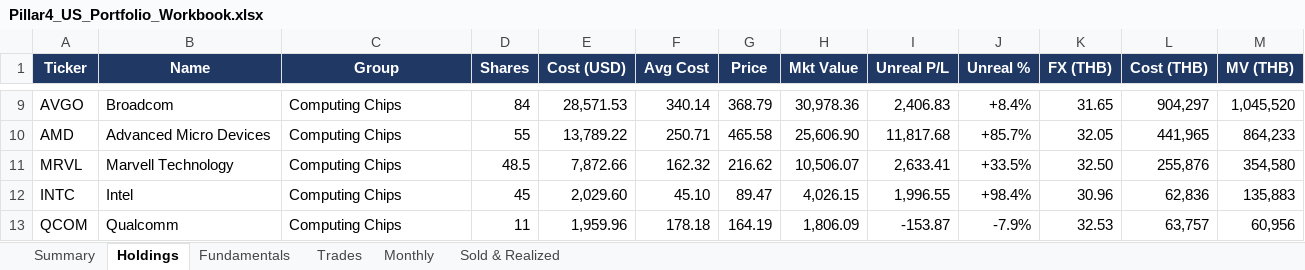
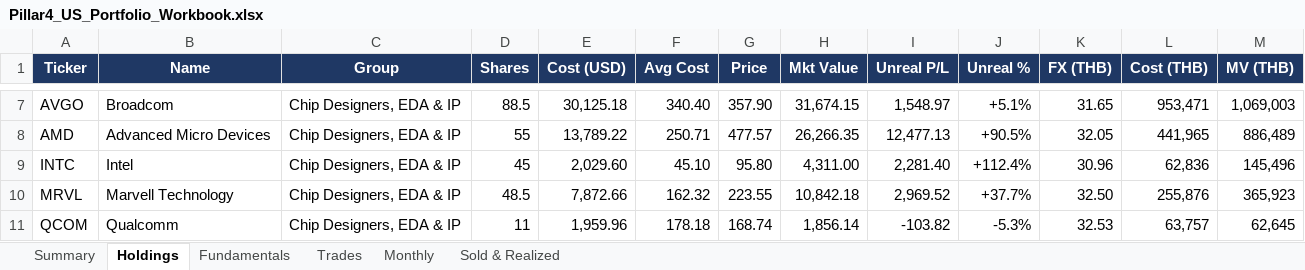
Before and after one commit to sakulratpradit/p4-trrsg5, an Excel workbook: src/Pillar4_US_Portfolio_Workbook.xlsx, sheet Holdings, drawn as a sheet; only a part is shown, gaps mark what is left out; values as stored, in another font and other column widths than the file's, no borders; removed rows and columns are numbered as before the commit, all else as after; the diff covers the shown part only; the diff names each change by its address in the sheet, - before the commit and + after, or states it on an @@ line.

```diff
--- a/src/Pillar4_US_Portfolio_Workbook.xlsx (sheet Holdings)
+++ b/src/Pillar4_US_Portfolio_Workbook.xlsx (sheet Holdings)
-C7:C8 (Group): Computing Chips
+C7:C8 (Group): Chip Designers, EDA & IP
-D7 (Shares): 84
+D7 (Shares): 88.5
-E7 (Cost (USD)): 28,571.53
+E7 (Cost (USD)): 30,125.18
-F7 (Avg Cost): 340.14
+F7 (Avg Cost): 340.40
-G7 (Price): 368.79
+G7 (Price): 357.90
-H7 (Mkt Value): 30,978.36
+H7 (Mkt Value): 31,674.15
-I7 (Unreal P/L): 2,406.83
+I7 (Unreal P/L): 1,548.97
-J7 (Unreal %): +8.4%
+J7 (Unreal %): +5.1%
-L7 (Cost (THB)): 904,297
+L7 (Cost (THB)): 953,471
-M7 (MV (THB)): 1,045,520
+M7 (MV (THB)): 1,069,003
-G8 (Price): 465.58
+G8 (Price): 477.57
-H8 (Mkt Value): 25,606.90
+H8 (Mkt Value): 26,266.35
-I8 (Unreal P/L): 11,817.68
+I8 (Unreal P/L): 12,477.13
-J8 (Unreal %): +85.7%
+J8 (Unreal %): +90.5%
-M8 (MV (THB)): 864,233
+M8 (MV (THB)): 886,489
-row 11: MRVL | Marvell Technology | Computing Chips | 48.5 | 7,872.66 | 162.32 | 216.62 | 10,506.07 | 2,633.41 | +33.5% | 32.50 | 255,876 | 354,580
-C9 (Group): Computing Chips
+C9 (Group): Chip Designers, EDA & IP
-G9 (Price): 89.47
+G9 (Price): 95.80
-H9 (Mkt Value): 4,026.15
+H9 (Mkt Value): 4,311.00
-I9 (Unreal P/L): 1,996.55
+I9 (Unreal P/L): 2,281.40
-J9 (Unreal %): +98.4%
+J9 (Unreal %): +112.4%
-M9 (MV (THB)): 135,883
+M9 (MV (THB)): 145,496
+row 10: MRVL | Marvell Technology | Chip Designers, EDA & IP | 48.5 | 7,872.66 | 162.32 | 223.55 | 10,842.18 | 2,969.52 | +37.7% | 32.50 | 255,876 | 365,923
-C11 (Group): Computing Chips
+C11 (Group): Chip Designers, EDA & IP
-G11 (Price): 164.19
+G11 (Price): 168.74
-H11 (Mkt Value): 1,806.09
+H11 (Mkt Value): 1,856.14
-I11 (Unreal P/L): -153.87
+I11 (Unreal P/L): -103.82
-J11 (Unreal %): -7.9%
+J11 (Unreal %): -5.3%
-M11 (MV (THB)): 60,956
+M11 (MV (THB)): 62,645
```
Also changed, not shown: 20 added rows, 18 removed rows and 156 edited cells elsewhere in this sheet, sheet Fundamentals, sheet Trades, sheet Monthly, sheet Summary, sheet Sold & Realized.
